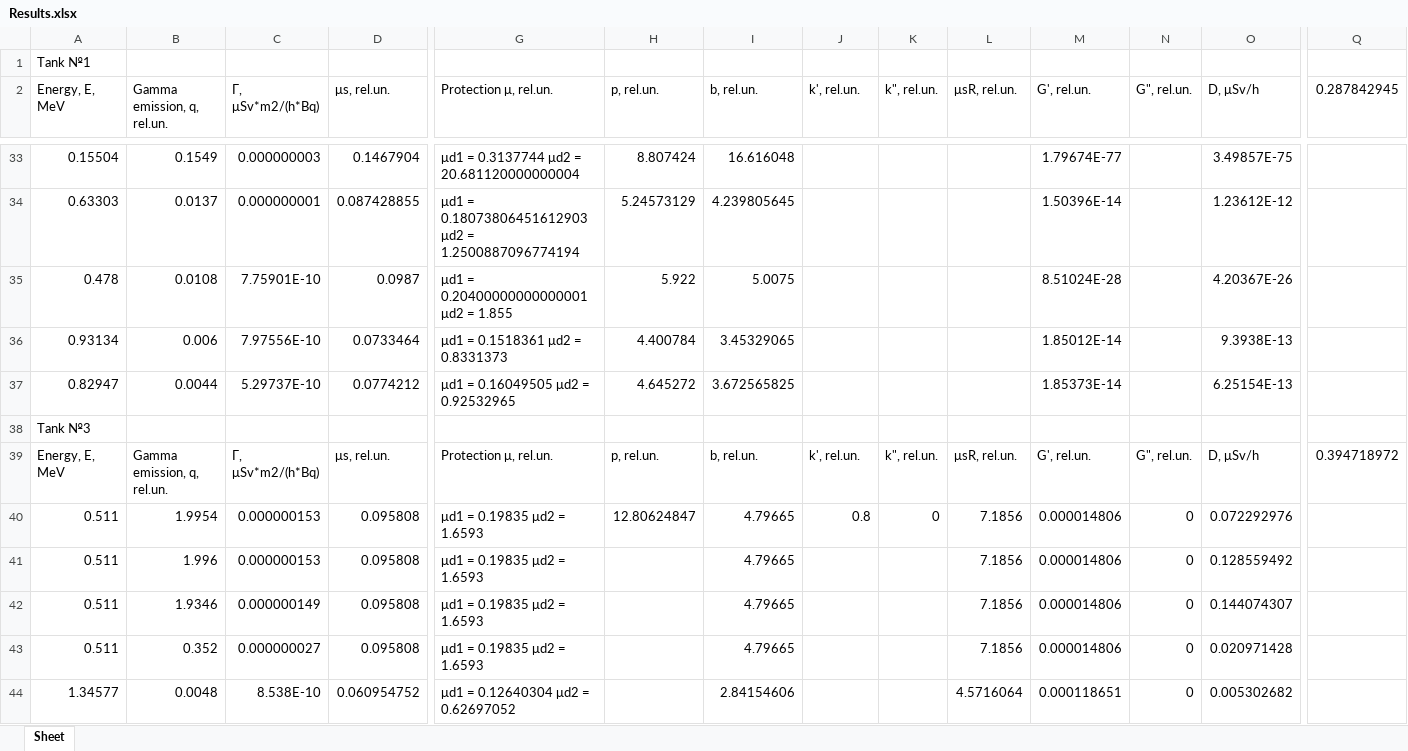
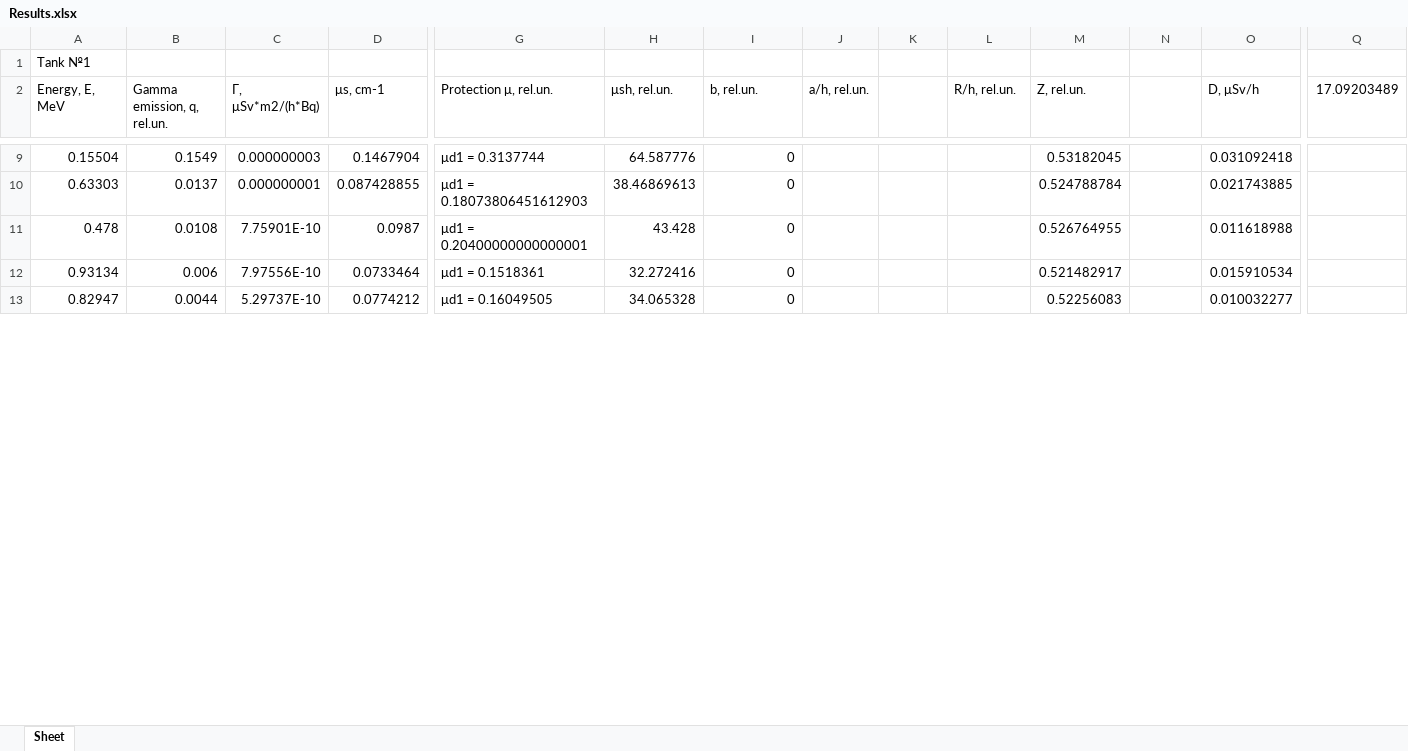
Before and after one commit to DANtheSecond/Calc_Tanks, an Excel workbook: Results.xlsx, sheet Sheet, drawn as a sheet; only a part is shown, gaps mark what is left out; values as stored, in another font and other column widths than the file's, no borders; removed rows and columns are numbered as before the commit, all else as after; rows hold the shown columns only; the diff covers the shown part only; the diff names each change by its address in the sheet, - before the commit and + after, or states it on an @@ line.

```diff
--- a/Results.xlsx (sheet Sheet)
+++ b/Results.xlsx (sheet Sheet)
-D2: μs, rel.un.
+D2: μs, cm-1
-H2: p, rel.un.
+H2: μsh, rel.un.
-J2: k', rel.un.
+J2: a/h, rel.un.
-K2: k", rel.un.
+K2: (empty)
-L2: μsR, rel.un.
+L2: R/h, rel.un.
-M2: G', rel.un.
+M2: Z, rel.un.
-N2: G", rel.un.
+N2: (empty)
-Q2: 0.287842945
+Q2: 17.09203489
-G9 (Protection μ, rel.un.): μd1 = 0.3137744 μd2 = 20.681120000000004
+G9 (Protection μ, rel.un.): μd1 = 0.3137744
-H9 (μsh, rel.un.): 8.807424
+H9 (μsh, rel.un.): 64.587776
-I9 (b, rel.un.): 16.616048
+I9 (b, rel.un.): 0
-M9 (Z, rel.un.): 1.79674E-77
+M9 (Z, rel.un.): 0.53182045
-O9 (D, μSv/h): 3.49857E-75
+O9 (D, μSv/h): 0.031092418
-G10 (Protection μ, rel.un.): μd1 = 0.18073806451612903 μd2 = 1.2500887096774194
+G10 (Protection μ, rel.un.): μd1 = 0.18073806451612903
-H10 (μsh, rel.un.): 5.24573129
+H10 (μsh, rel.un.): 38.46869613
-I10 (b, rel.un.): 4.239805645
+I10 (b, rel.un.): 0
-M10 (Z, rel.un.): 1.50396E-14
+M10 (Z, rel.un.): 0.524788784
-O10 (D, μSv/h): 1.23612E-12
+O10 (D, μSv/h): 0.021743885
-G11 (Protection μ, rel.un.): μd1 = 0.20400000000000001 μd2 = 1.855
+G11 (Protection μ, rel.un.): μd1 = 0.20400000000000001
-H11 (μsh, rel.un.): 5.922
+H11 (μsh, rel.un.): 43.428
-I11 (b, rel.un.): 5.0075
+I11 (b, rel.un.): 0
-M11 (Z, rel.un.): 8.51024E-28
+M11 (Z, rel.un.): 0.526764955
-O11 (D, μSv/h): 4.20367E-26
+O11 (D, μSv/h): 0.011618988
-G12 (Protection μ, rel.un.): μd1 = 0.1518361 μd2 = 0.8331373
+G12 (Protection μ, rel.un.): μd1 = 0.1518361
-H12 (μsh, rel.un.): 4.400784
+H12 (μsh, rel.un.): 32.272416
-I12 (b, rel.un.): 3.45329065
+I12 (b, rel.un.): 0
-M12 (Z, rel.un.): 1.85012E-14
+M12 (Z, rel.un.): 0.521482917
-O12 (D, μSv/h): 9.3938E-13
+O12 (D, μSv/h): 0.015910534
-G13 (Protection μ, rel.un.): μd1 = 0.16049505 μd2 = 0.92532965
+G13 (Protection μ, rel.un.): μd1 = 0.16049505
-H13 (μsh, rel.un.): 4.645272
+H13 (μsh, rel.un.): 34.065328
-I13 (b, rel.un.): 3.672565825
+I13 (b, rel.un.): 0
-M13 (Z, rel.un.): 1.85373E-14
+M13 (Z, rel.un.): 0.52256083
-O13 (D, μSv/h): 6.25154E-13
+O13 (D, μSv/h): 0.010032277
-row 38: Tank №3
-row 39: Energy, E, MeV | Gamma emission, q, rel.un. | Г, μSv*m2/(h*Bq) | μs, rel.un. | Protection μ, rel.un. | p, rel.un. | b, rel.un. | k', rel.un. | k", rel.un. | μsR, rel.un. | G', rel.un. | G", rel.un. | D, μSv/h | 0.394718972
-row 40: 0.511 | 1.9954 | 0.000000153 | 0.095808 | μd1 = 0.19835 μd2 = 1.6593 | 12.80624847 | 4.79665 | 0.8 | 0 | 7.1856 | 0.000014806 | 0 | 0.072292976
-row 41: 0.511 | 1.996 | 0.000000153 | 0.095808 | μd1 = 0.19835 μd2 = 1.6593 |  | 4.79665 |  |  | 7.1856 | 0.000014806 | 0 | 0.128559492
-row 42: 0.511 | 1.9346 | 0.000000149 | 0.095808 | μd1 = 0.19835 μd2 = 1.6593 |  | 4.79665 |  |  | 7.1856 | 0.000014806 | 0 | 0.144074307
-row 43: 0.511 | 0.352 | 0.000000027 | 0.095808 | μd1 = 0.19835 μd2 = 1.6593 |  | 4.79665 |  |  | 7.1856 | 0.000014806 | 0 | 0.020971428
-row 44: 1.34577 | 0.0048 | 8.538E-10 | 0.060954752 | μd1 = 0.12640304 μd2 = 0.62697052 |  | 2.84154606 |  |  | 4.5716064 | 0.000118651 | 0 | 0.005302682
```
Also changed, not shown: 9 added rows and 48 removed rows elsewhere in this sheet, Input.xlsx, 3 other files.
